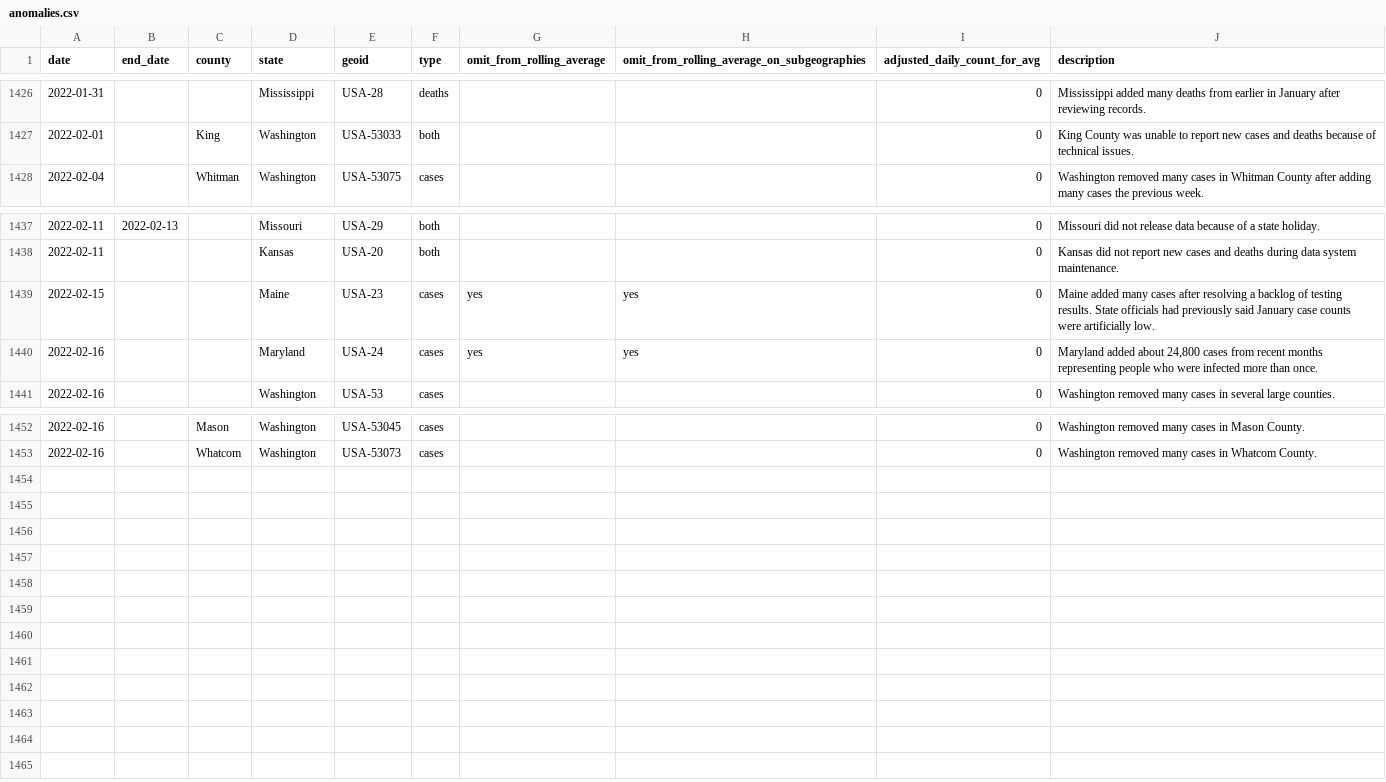
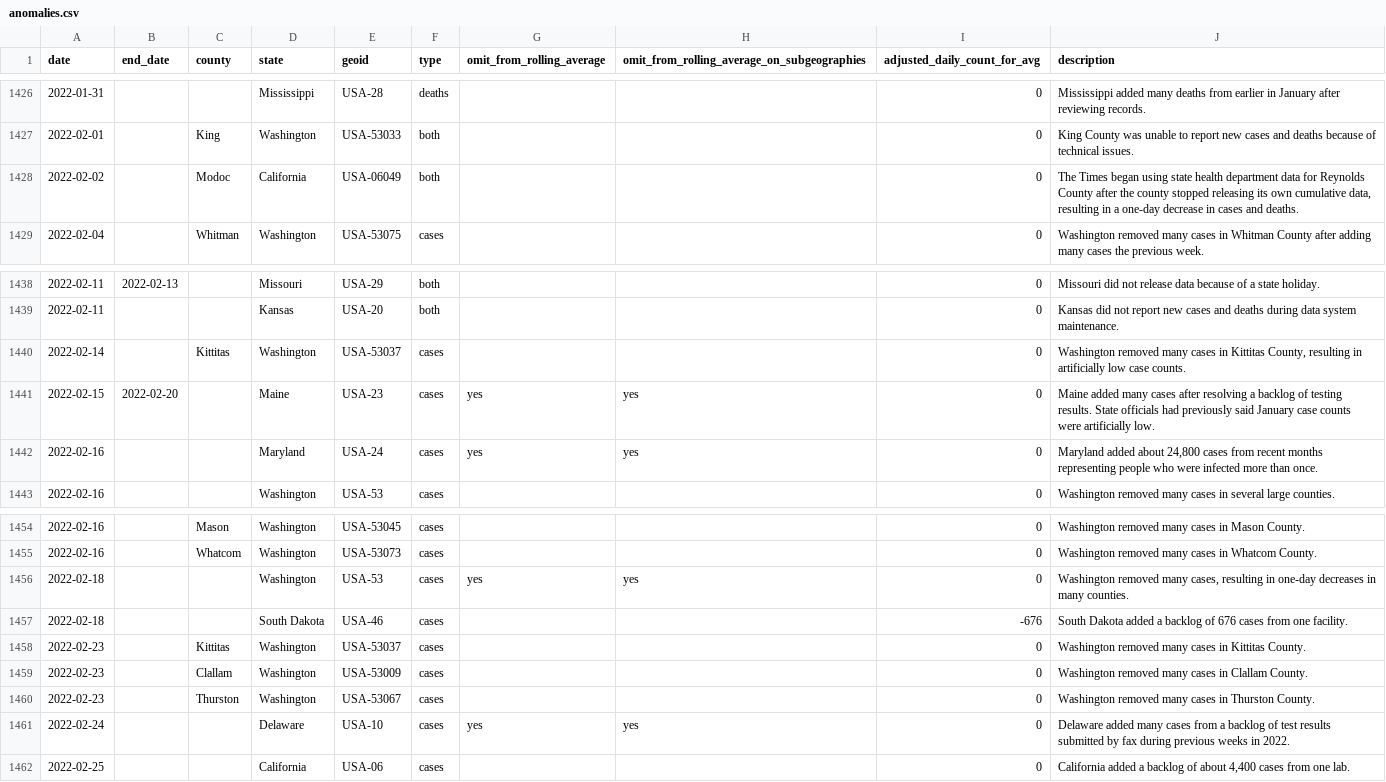
Before and after one commit to goedman/CovidNYT.jl, a CSV file: data/rolling-averages/anomalies.csv, drawn as a sheet; only a part is shown, gaps mark what is left out.

```diff
--- a/data/rolling-averages/anomalies.csv
+++ b/data/rolling-averages/anomalies.csv
@@ -1427,2 +1427,3 @@ date,end_date,county,state,geoid,type,omit_from_rolling_average,omit_from_rollin
 2022-02-01,,King,Washington,USA-53033,both,,,0,King County was unable to report new cases and deaths because of technical issues.
+2022-02-02,,Modoc,California,USA-06049,both,,,0,"The Times began using state health department data for Reynolds County after the county stopped releasing its own cumulative data, resulting in a one-day decrease in cases and deaths."
 2022-02-04,,Whitman,Washington,USA-53075,cases,,,0,Washington removed many cases in Whitman County after adding many cases the previous week.
@@ -1438,3 +1439,4 @@ date,end_date,county,state,geoid,type,omit_from_rolling_average,omit_from_rollin
 2022-02-11,,,Kansas,USA-20,both,,,0,Kansas did not report new cases and deaths during data system maintenance.
-2022-02-15,,,Maine,USA-23,cases,yes,yes,0,Maine added many cases after resolving a backlog of testing results. State officials had previously said January case counts were artificially low.
+2022-02-14,,Kittitas,Washington,USA-53037,cases,,,0,"Washington removed many cases in Kittitas County, resulting in artificially low case counts."
+2022-02-15,2022-02-20,,Maine,USA-23,cases,yes,yes,0,Maine added many cases after resolving a backlog of testing results. State officials had previously said January case counts were artificially low.
 2022-02-16,,,Maryland,USA-24,cases,yes,yes,0,"Maryland added about 24,800 cases from recent months representing people who were infected more than once."
@@ -1453 +1455,8 @@ date,end_date,county,state,geoid,type,omit_from_rolling_average,omit_from_rollin
 2022-02-16,,Whatcom,Washington,USA-53073,cases,,,0,Washington removed many cases in Whatcom County.
+2022-02-18,,,Washington,USA-53,cases,yes,yes,0,"Washington removed many cases, resulting in one-day decreases in many counties."
+2022-02-18,,,South Dakota,USA-46,cases,,,-676,South Dakota added a backlog of 676 cases from one facility.
+2022-02-23,,Kittitas,Washington,USA-53037,cases,,,0,Washington removed many cases in Kittitas County.
+2022-02-23,,Clallam,Washington,USA-53009,cases,,,0,Washington removed many cases in Clallam County.
+2022-02-23,,Thurston,Washington,USA-53067,cases,,,0,Washington removed many cases in Thurston County.
+2022-02-24,,,Delaware,USA-10,cases,yes,yes,0,Delaware added many cases from a backlog of test results submitted by fax during previous weeks in 2022.
+2022-02-25,,,California,USA-06,cases,,,0,"California added a backlog of about 4,400 cases from one lab."
```
Also changed, not shown: data/live/us-counties.csv, data/live/us-states.csv, 5 other files.
